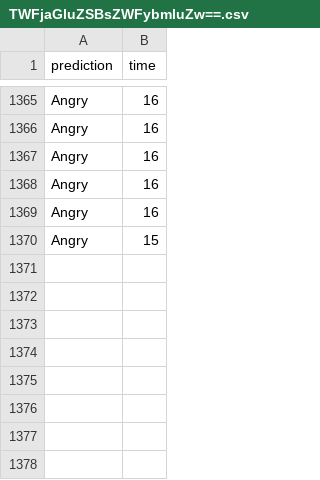
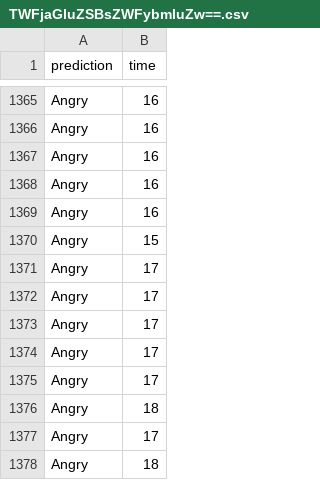
Before and after one commit to qorb-tech/Qorb-eLearning-Platform, a CSV file: emotion_api/data/TWFjaGluZSBsZWFybmluZw==.csv, drawn as a sheet; only a part is shown, gaps mark what is left out.

```diff
--- a/emotion_api/data/TWFjaGluZSBsZWFybmluZw==.csv
+++ b/emotion_api/data/TWFjaGluZSBsZWFybmluZw==.csv
@@ -1370 +1370,9 @@ Angry,16
 Angry,15
+Angry,17
+Angry,17
+Angry,17
+Angry,17
+Angry,17
+Angry,18
+Angry,17
+Angry,18
```
Also changed, not shown: emotion_api/data/bWw=.csv, 1 other file.
